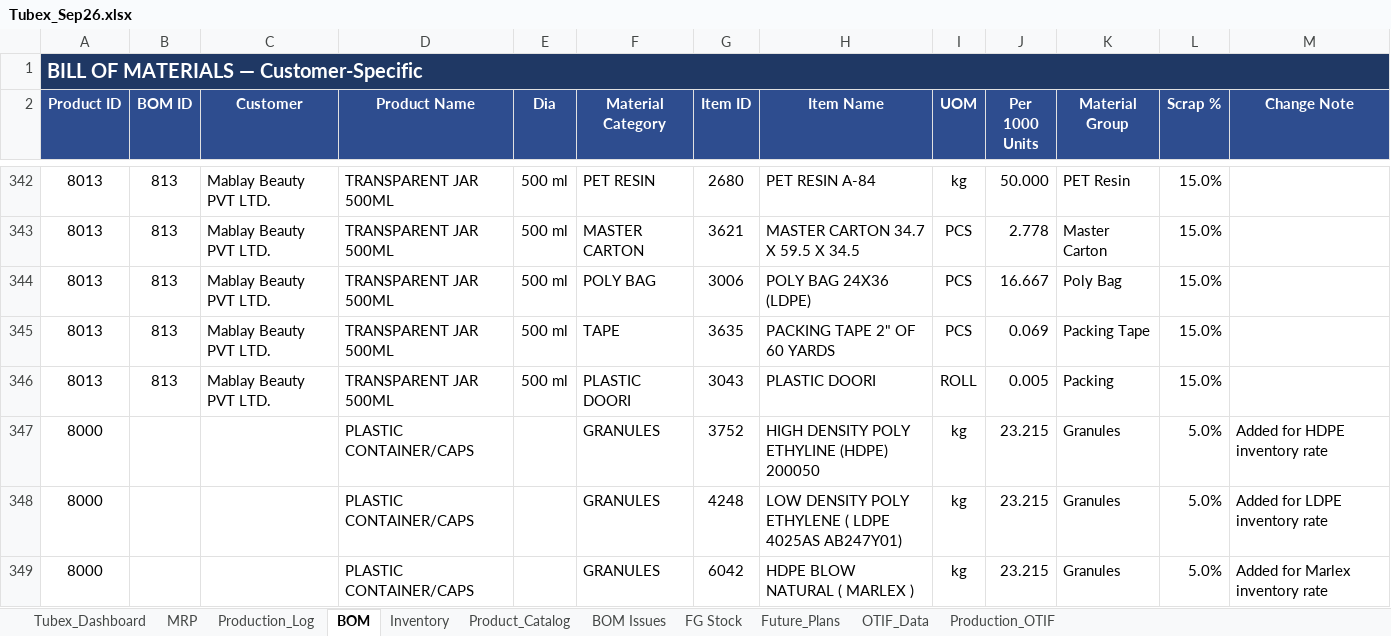
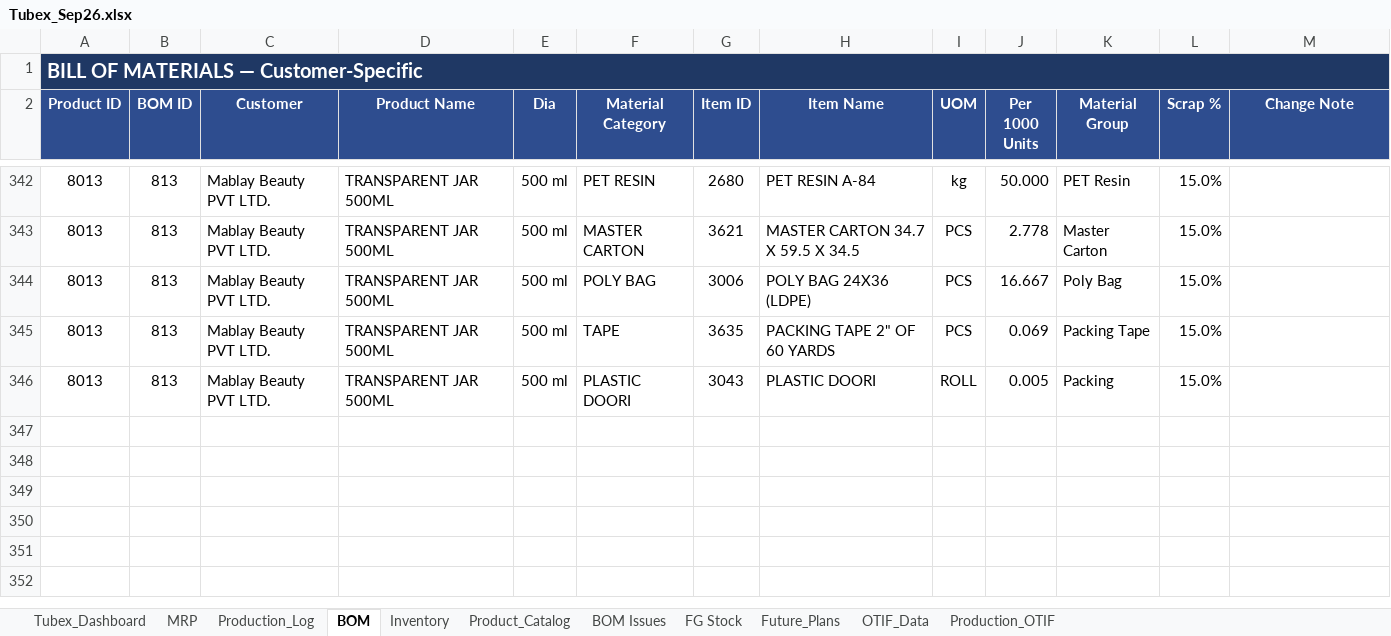
Before and after one commit to ckndr/alpha-containers, an Excel workbook: Tubex_Sep26.xlsx, sheet BOM, drawn as a sheet; only a part is shown, gaps mark what is left out; values as stored, in another font and other column widths than the file's, no borders; table styles not drawn; the diff names each change by its address in the sheet, - before the commit and + after, or states it on an @@ line.

```diff
--- a/Tubex_Sep26.xlsx (sheet BOM)
+++ b/Tubex_Sep26.xlsx (sheet BOM)
-row 347: 8000 |  |  | PLASTIC CONTAINER/CAPS |  | GRANULES | 3752 | HIGH DENSITY POLY ETHYLINE (HDPE) 200050 | kg | 23.215 | Granules | 5.0% | Added for HDPE inventory rate
-row 348: 8000 |  |  | PLASTIC CONTAINER/CAPS |  | GRANULES | 4248 | LOW DENSITY POLY ETHYLENE ( LDPE 4025AS AB247Y01) | kg | 23.215 | Granules | 5.0% | Added for LDPE inventory rate
-row 349: 8000 |  |  | PLASTIC CONTAINER/CAPS |  | GRANULES | 6042 | HDPE BLOW NATURAL ( MARLEX ) | kg | 23.215 | Granules | 5.0% | Added for Marlex inventory rate
```
Also changed, not shown: sheet Inventory, sheet Tubex_Dashboard, sheet MRP, formulas that keep their value, hidden cells, 1 other file.
